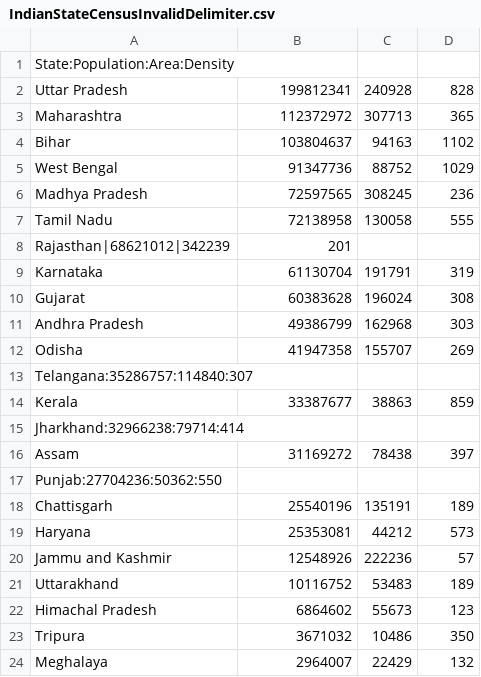
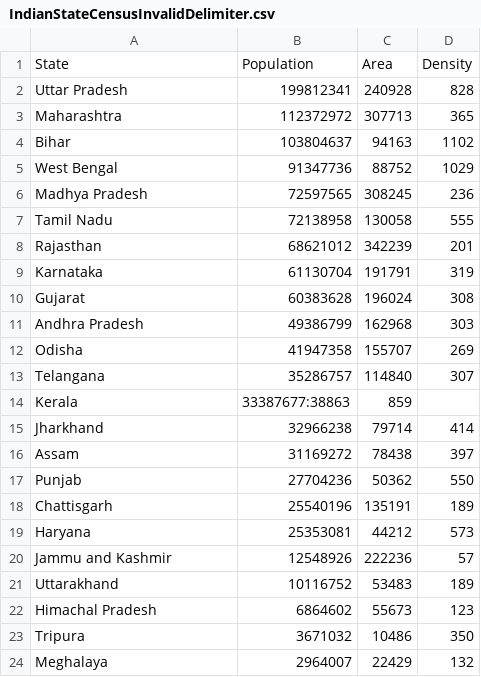
Before and after one commit to n-ndini7/IndianStateCensus, a CSV file: IndianStateCensusInvalidDelimiter.csv, drawn as a sheet; only a part is shown.

```diff
--- a/IndianStateCensusInvalidDelimiter.csv
+++ b/IndianStateCensusInvalidDelimiter.csv
@@ -1,2 +1,2 @@
-State:Population:Area:Density
+State,Population,Area,Density
 Uttar Pradesh,199812341,240928,828
@@ -7,3 +7,3 @@ Madhya Pradesh,72597565,308245,236
 Tamil Nadu,72138958,130058,555
-Rajasthan|68621012|342239,201
+Rajasthan,68621012,342239,201
 Karnataka,61130704,191791,319
@@ -12,7 +12,7 @@ Andhra Pradesh,49386799,162968,303
 Odisha,41947358,155707,269
-Telangana:35286757:114840:307
-Kerala,33387677,38863,859
-Jharkhand:32966238:79714:414
+Telangana,35286757,114840,307
+Kerala,33387677:38863,859
+Jharkhand,32966238,79714,414
 Assam,31169272,78438,397
-Punjab:27704236:50362:550
+Punjab,27704236,50362,550
 Chattisgarh,25540196,135191,189
```
Also changed, not shown: IndianStateCodeInvalidDelimiter.csv, 2 other files.
